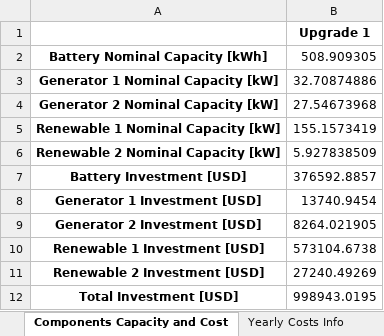
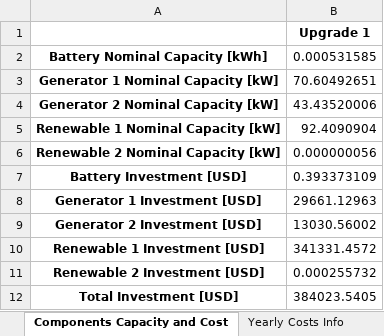
Before and after one commit to MicroGridsPy/MicroGridsPy, an Excel workbook: MicroGrids/Results/Results_Summary.xlsx, sheet Components Capacity and Cost, drawn as a sheet; values as stored, in another font and other column widths than the file's, no borders; the diff names each change by its address in the sheet, - before the commit and + after, or states it on an @@ line.

```diff
--- a/MicroGrids/Results/Results_Summary.xlsx (sheet Components Capacity and Cost)
+++ b/MicroGrids/Results/Results_Summary.xlsx (sheet Components Capacity and Cost)
-B2: 508.909305
+B2: 0.000531585
-B3: 32.70874886
+B3: 70.60492651
-B4: 27.54673968
+B4: 43.43520006
-B5: 155.1573419
+B5: 92.4090904
-B6: 5.927838509
+B6: 0.000000056
-B7: 376592.8857
+B7: 0.393373109
-B8: 13740.9454
+B8: 29661.12963
-B9: 8264.021905
+B9: 13030.56002
-B10: 573104.6738
+B10: 341331.4572
-B11: 27240.49269
+B11: 0.000255732
-B12: 998943.0195
+B12: 384023.5405
```
Also changed, not shown: sheet Yearly Costs Info, sheet Yearly Energy Averages, sheet Project Total Costs, MicroGrids/Results/Battery_Data.xlsx, MicroGrids/Results/Generator_Data.xlsx, 5 other files.
